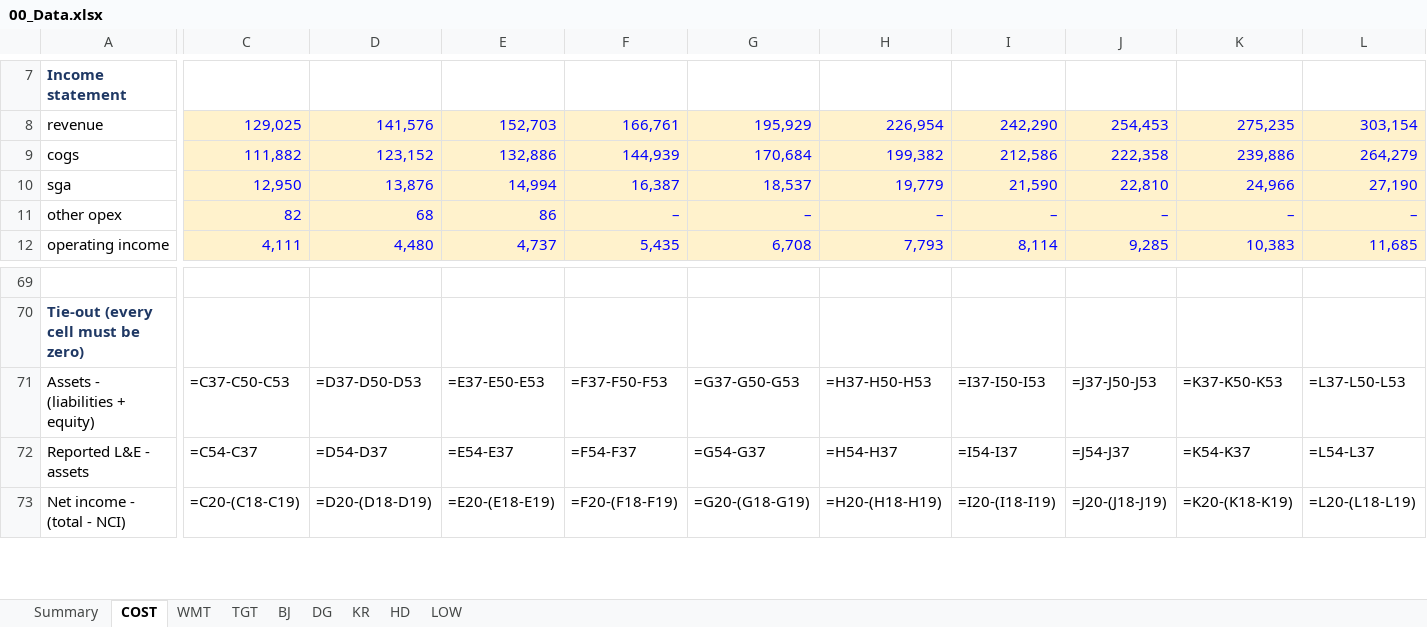
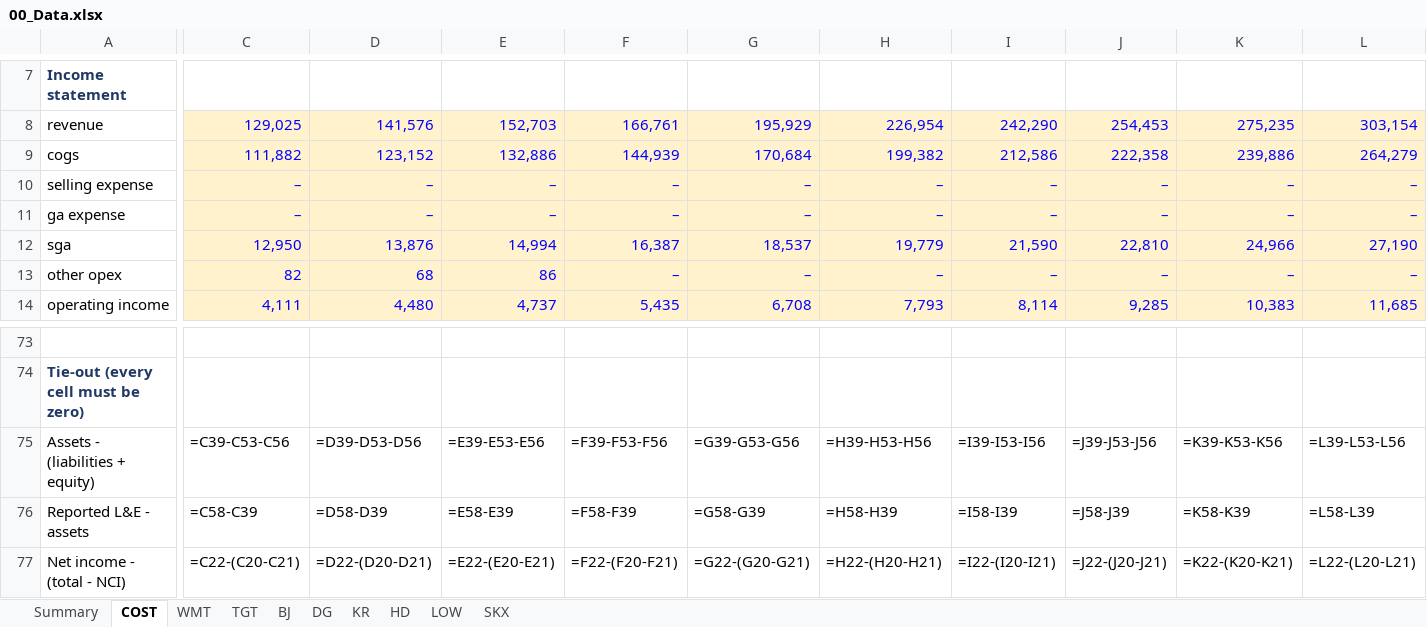
Before and after one commit to Ashtonantony28/ledgerline, an Excel workbook: workbooks/00_Data.xlsx, sheet COST, drawn as a sheet; only a part is shown, gaps mark what is left out; values as stored, in another font and other column widths than the file's, no borders; formulas without a stored value are shown as written; addresses are those after the commit; rows hold the shown columns only; the diff covers the shown part only; the diff names each change by its address in the sheet, - before the commit and + after, or states it on an @@ line.

```diff
--- a/workbooks/00_Data.xlsx (sheet COST)
+++ b/workbooks/00_Data.xlsx (sheet COST)
+sheet tab: SKX
+row 10: selling expense | – | – | – | – | – | – | – | – | – | –
+row 11: ga expense | – | – | – | – | – | – | – | – | – | –
-C75: =C37-C50-C53
+C75: =C39-C53-C56
-D75: =D37-D50-D53
+D75: =D39-D53-D56
-E75: =E37-E50-E53
+E75: =E39-E53-E56
-F75: =F37-F50-F53
+F75: =F39-F53-F56
-G75: =G37-G50-G53
+G75: =G39-G53-G56
-H75: =H37-H50-H53
+H75: =H39-H53-H56
-I75: =I37-I50-I53
+I75: =I39-I53-I56
-J75: =J37-J50-J53
+J75: =J39-J53-J56
-K75: =K37-K50-K53
+K75: =K39-K53-K56
-L75: =L37-L50-L53
+L75: =L39-L53-L56
-C76: =C54-C37
+C76: =C58-C39
-D76: =D54-D37
+D76: =D58-D39
-E76: =E54-E37
+E76: =E58-E39
-F76: =F54-F37
+F76: =F58-F39
-G76: =G54-G37
+G76: =G58-G39
-H76: =H54-H37
+H76: =H58-H39
-I76: =I54-I37
+I76: =I58-I39
-J76: =J54-J37
+J76: =J58-J39
-K76: =K54-K37
+K76: =K58-K39
-L76: =L54-L37
+L76: =L58-L39
-C77: =C20-(C18-C19)
+C77: =C22-(C20-C21)
-D77: =D20-(D18-D19)
+D77: =D22-(D20-D21)
-E77: =E20-(E18-E19)
+E77: =E22-(E20-E21)
-F77: =F20-(F18-F19)
+F77: =F22-(F20-F21)
-G77: =G20-(G18-G19)
+G77: =G22-(G20-G21)
-H77: =H20-(H18-H19)
+H77: =H22-(H20-H21)
-I77: =I20-(I18-I19)
+I77: =I22-(I20-I21)
-J77: =J20-(J18-J19)
+J77: =J22-(J20-J21)
-K77: =K20-(K18-K19)
+K77: =K22-(K20-K21)
-L77: =L20-(L18-L19)
+L77: =L22-(L20-L21)
```
Also changed, not shown: 2 added rows, 1 moved row and 90 edited cells elsewhere in this sheet, sheet WMT, sheet KR, sheet LOW, sheet TGT, sheet HD, sheet DG, 2 more sheets, workbooks/01_COST_ThreeStatement.xlsx, workbooks/02_COST_Valuation.xlsx, 49 other files.
